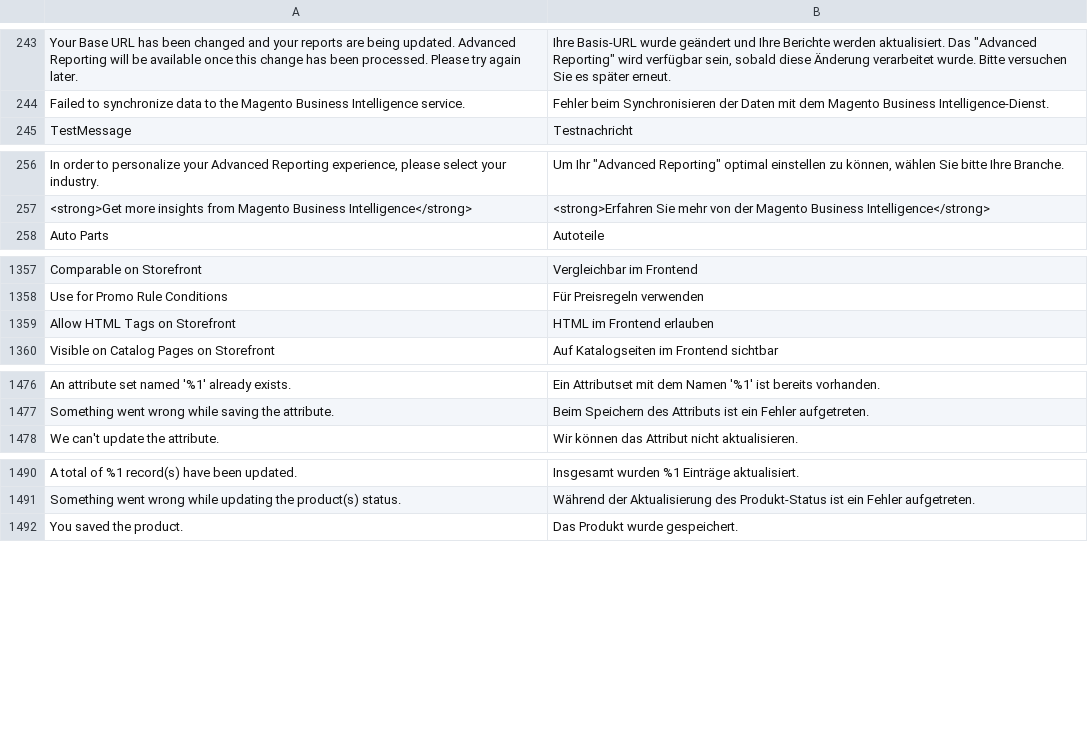
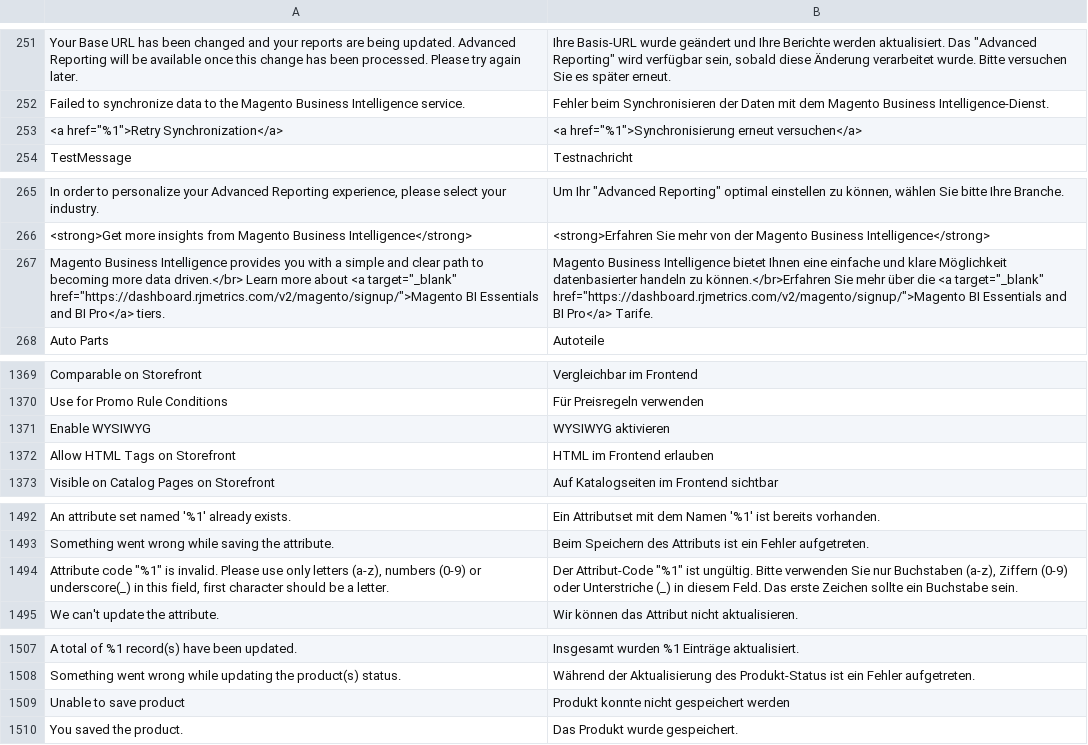
Before and after one commit to magento-l10n/language-de_DU, a CSV file: de_DU.csv, drawn as a sheet; only a part is shown, gaps mark what is left out; ↵ is a line break in a cell; the diff covers the shown part only; the diff names each change by its address in the sheet, - before the commit and + after, or states it on an @@ line.

```diff
--- a/de_DU.csv
+++ b/de_DU.csv
+row 253: <a href="%1">Retry Synchronization</a> | <a href="%1">Synchronisierung erneut versuchen</a>
+row 267: Magento Business Intelligence provides you with a simple and clear path to ↵ becoming more data driven.</br> Learn more about <a target="_blank" ↵ href="https://dashboard.rjmetrics.com/v2/magento/signup/">Magento BI Essentials and BI Pro</a> tiers. | Magento Business Intelligence bietet Ihnen eine einfache und klare Möglichkeit datenbasierter handeln zu können.</br>Erfahren Sie mehr über die <a target="_blank" href="https://dashboard.rjmetrics.com/v2/magento/signup/">Magento BI Essentials and BI Pro</a> Tarife.
+row 1371: Enable WYSIWYG | WYSIWYG aktivieren
+row 1494: Attribute code "%1" is invalid. Please use only letters (a-z), numbers (0-9) or underscore(_) in this field, first character should be a letter. | Der Attribut-Code "%1" ist ungültig. Bitte verwenden Sie nur Buchstaben (a-z), Ziffern (0-9) oder Unterstriche (_) in diesem Feld. Das erste Zeichen sollte ein Buchstabe sein.
+row 1509: Unable to save product | Produkt konnte nicht gespeichert werden
```
Also changed, not shown: 30 added rows and 1 moved row elsewhere in this file, 1 other file.
